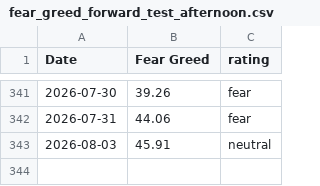
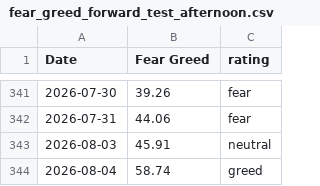
Before and after one commit to Vatmuri2/feargreed, a CSV file: datasets/fear_greed_forward_test_afternoon.csv, drawn as a sheet; only a part is shown, gaps mark what is left out; the diff names each change by its address in the sheet, - before the commit and + after, or states it on an @@ line.

```diff
--- a/datasets/fear_greed_forward_test_afternoon.csv
+++ b/datasets/fear_greed_forward_test_afternoon.csv
+row 344: 2026-08-04 | 58.74 | greed
```
Also changed, not shown: datasets/fear_greed_forward_test_morning.csv, trading_log_BOD.csv, 3 other files.
